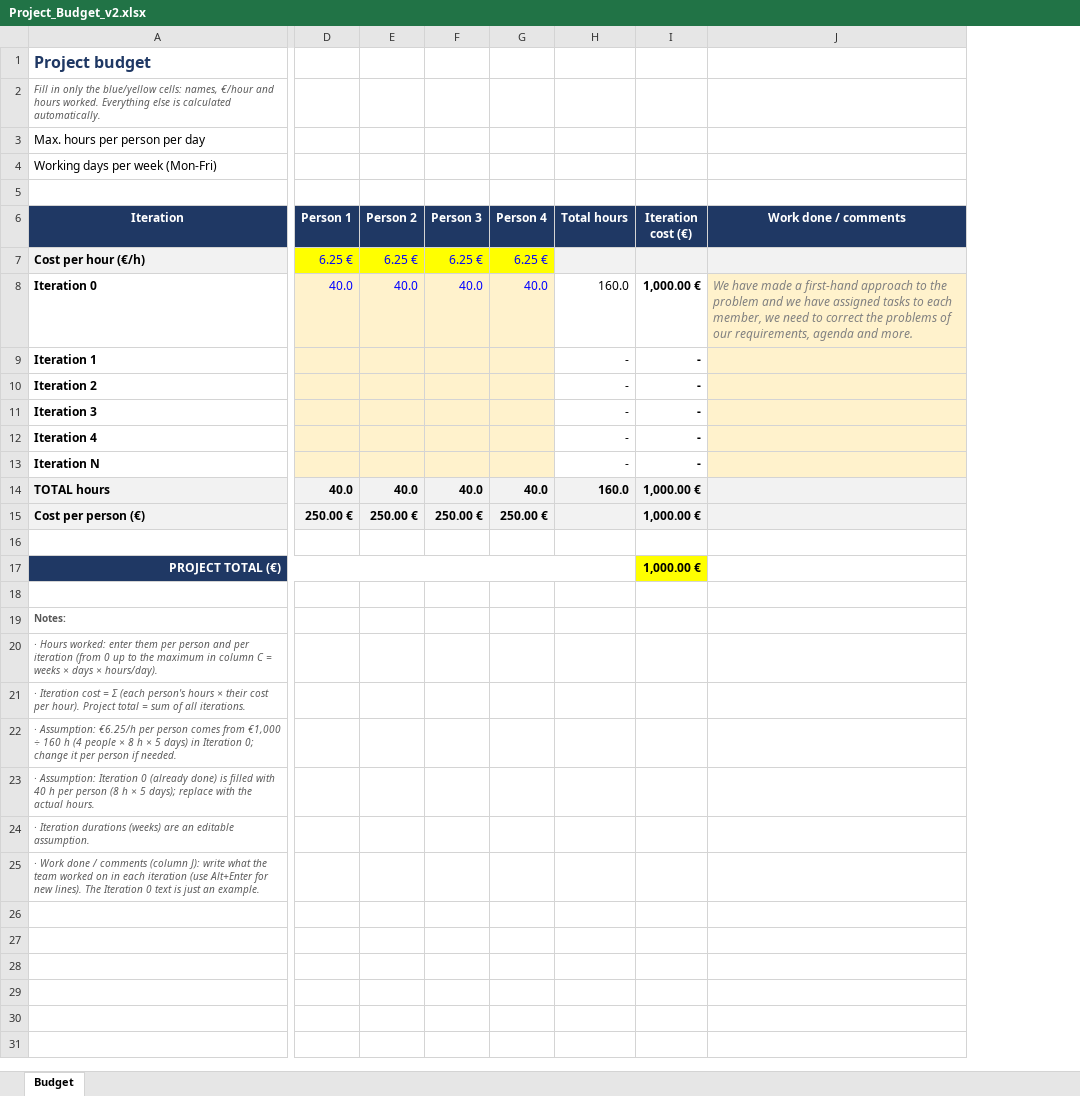
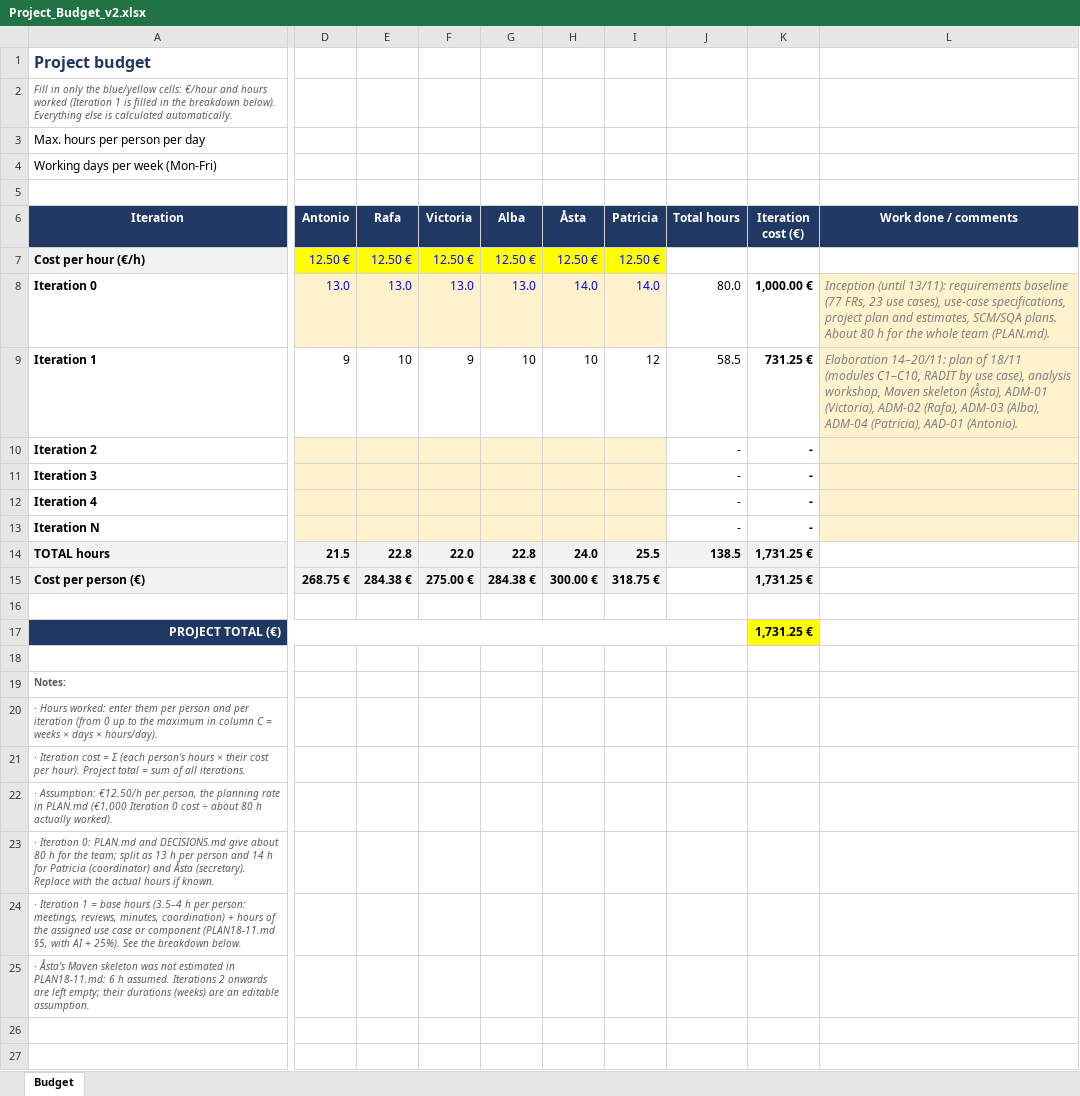
Before and after one commit to paticama/ISO26-ISO2-A1.01, an Excel workbook: Project_Budget_v2.xlsx, sheet Budget, drawn as a sheet; only a part is shown, gaps mark what is left out; values as stored, in another font and other column widths than the file's, no borders; removed rows and columns are numbered as before the commit, all else as after; rows hold the shown columns only; the diff covers the shown part only; the diff names each change by its address in the sheet, - before the commit and + after, or states it on an @@ line.

```diff
--- a/Project_Budget_v2.xlsx (sheet Budget)
+++ b/Project_Budget_v2.xlsx (sheet Budget)
-column D (Person 1), rows 7-15: 6.25 € | 40.0 |  |  |  |  |  | 40.0 | 250.00 €
-column E (Person 2), rows 7-15: 6.25 € | 40.0 |  |  |  |  |  | 40.0 | 250.00 €
-column F (Person 3), rows 7-15: 6.25 € | 40.0 |  |  |  |  |  | 40.0 | 250.00 €
-column G (Person 4), rows 7-15: 6.25 € | 40.0 |  |  |  |  |  | 40.0 | 250.00 €
+column D (Antonio), rows 7-15: 12.50 € | 13.0 | 9 |  |  |  |  | 21.5 | 268.75 €
+column E (Rafa), rows 7-15: 12.50 € | 13.0 | 10 |  |  |  |  | 22.8 | 284.38 €
+column F (Victoria), rows 7-15: 12.50 € | 13.0 | 9 |  |  |  |  | 22.0 | 275.00 €
+column G (Alba), rows 7-15: 12.50 € | 13.0 | 10 |  |  |  |  | 22.8 | 284.38 €
+column H (Åsta), rows 7-15: 12.50 € | 14.0 | 10 |  |  |  |  | 24.0 | 300.00 €
+column I (Patricia), rows 7-15: 12.50 € | 14.0 | 12 |  |  |  |  | 25.5 | 318.75 €
-A2 (Iteration): …blue/yellow cells: names, €/hour and hours worked. Everything else…
+A2 (Iteration): …blue/yellow cells: €/hour and hours worked (Iteration 1 is filled in the breakdown below). Everything else…
-J7:L7 fill: #F2F2F2
+J7:L7 fill: none
-J8 (Total hours): 160.0
+J8 (Total hours): 80.0
-L8 (Work done / comments): We have made a first-hand approach to the problem and we have assigned tasks to each member, we need to correct the problems of our requirements, agenda and more.
+L8 (Work done / comments): Inception (until 13/11): requirements baseline (77 FRs, 23 use cases), use-case specifications, project plan and estimates, SCM/SQA plans. About 80 h for the whole team (PLAN.md).
-J9 (Total hours): -
+J9 (Total hours): 58.5
-K9 (Iteration cost (€)): -
+K9 (Iteration cost (€)): 731.25 €
-L9 (Work done / comments): (empty)
+L9 (Work done / comments): Elaboration 14–20/11: plan of 18/11 (modules C1–C10, RADIT by use case), analysis workshop, Maven skeleton (Åsta), ADM-01 (Victoria), ADM-02 (Rafa), ADM-03 (Alba), ADM-04 (Patricia), AAD-01 (Antonio).
-J14 (Total hours): 160.0
+J14 (Total hours): 138.5
-K14:K15 (Iteration cost (€)): 1,000.00 €
+K14:K15 (Iteration cost (€)): 1,731.25 €
-L14:L15 fill: #F2F2F2
+L14:L15 fill: none
-J15 fill: #F2F2F2
+J15 fill: none
-J17 fill: #1F3864
+J17 fill: none
-K17 (Iteration cost (€)): 1,000.00 €
+K17 (Iteration cost (€)): 1,731.25 €
-A22 (Iteration): · Assumption: €6.25/h per person comes from €1,000 ÷ 160 h (4 people × 8 h × 5 days) in Iteration 0; change it per person if needed.
+A22 (Iteration): · Assumption: €12.50/h per person, the planning rate in PLAN.md (€1,000 Iteration 0 cost ÷ about 80 h actually worked).
-A23 (Iteration): · Assumption: Iteration 0 (already done) is filled with 40 h per person (8 h × 5 days); replace with the actual hours.
+A23 (Iteration): · Iteration 0: PLAN.md and DECISIONS.md give about 80 h for the team; split as 13 h per person and 14 h for Patricia (coordinator) and Åsta (secretary). Replace with the actual hours if known.
-A24 (Iteration): · Iteration durations (weeks) are an editable assumption.
+A24 (Iteration): · Iteration 1 = base hours (3.5–4 h per person: meetings, reviews, minutes, coordination) + hours of the assigned use case or component (PLAN18-11.md §5, with AI + 25%). See the breakdown below.
-A25 (Iteration): · Work done / comments (column J): write what the team worked on in each iteration (use Alt+Enter for new lines). The Iteration 0 text is just an example.
+A25 (Iteration): · Åsta's Maven skeleton was not estimated in PLAN18-11.md: 6 h assumed. Iterations 2 onwards are left empty; their durations (weeks) are an editable assumption.
+row 26: (empty)
+row 27: (empty)
```
Also changed, not shown: 6 added rows and 3 edited cells elsewhere in this sheet, formulas that keep their value.
